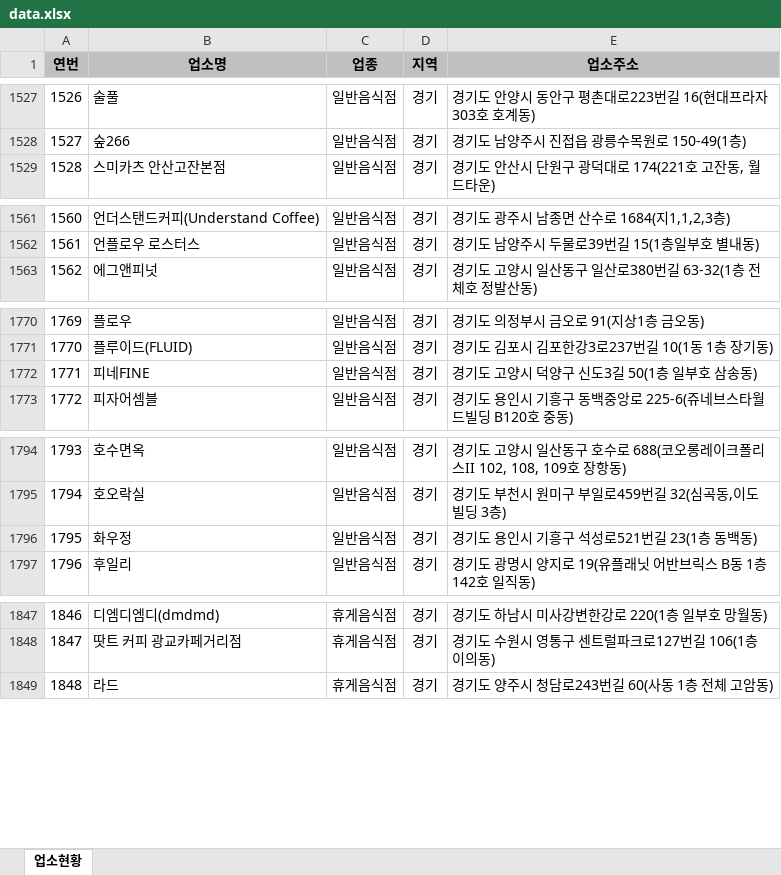
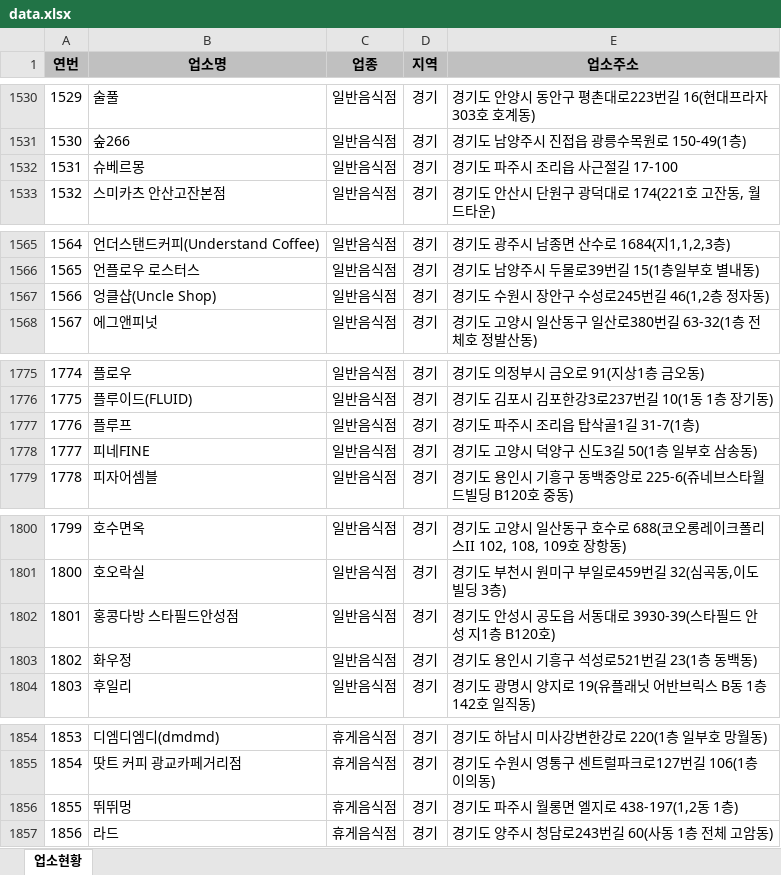
Before and after one commit to mumuabba/mumu_search, an Excel workbook: data.xlsx, sheet 업소현황, drawn as a sheet; only a part is shown, gaps mark what is left out; values as stored, in another font and other column widths than the file's, no borders; the diff covers the shown part only; the diff names each change by its address in the sheet, - before the commit and + after, or states it on an @@ line.

```diff
--- a/data.xlsx (sheet 업소현황)
+++ b/data.xlsx (sheet 업소현황)
@@ column A (연번) renumbered from row 96 down @@
+row 1532: 1531 | 슈베르몽 | 일반음식점 | 경기 | 경기도 파주시 조리읍 사근절길 17-100
+row 1567: 1566 | 엉클샵(Uncle Shop) | 일반음식점 | 경기 | 경기도 수원시 장안구 수성로245번길 46(1,2층 정자동)
+row 1777: 1776 | 플루프 | 일반음식점 | 경기 | 경기도 파주시 조리읍 탑삭골1길 31-7(1층)
+row 1802: 1801 | 홍콩다방 스타필드안성점 | 일반음식점 | 경기 | 경기도 안성시 공도읍 서동대로 3930-39(스타필드 안성 지1층 B120호)
+row 1856: 1855 | 뛰뛰멍 | 휴게음식점 | 경기 | 경기도 파주시 월롱면 엘지로 438-197(1,2동 1층)
```
Also changed, not shown: 6 added rows, 1 removed row and 5 moved rows elsewhere in this sheet, 2 other files.
